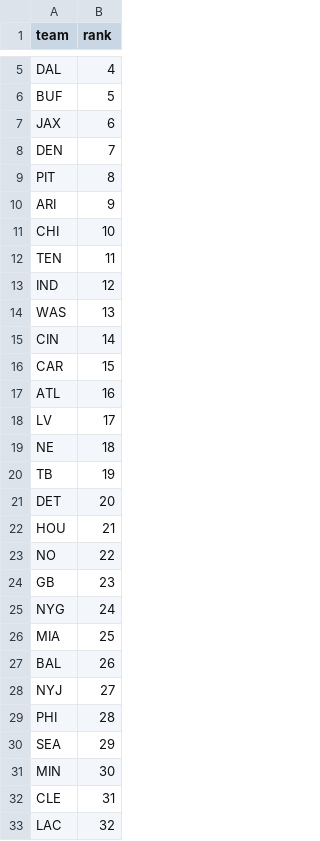
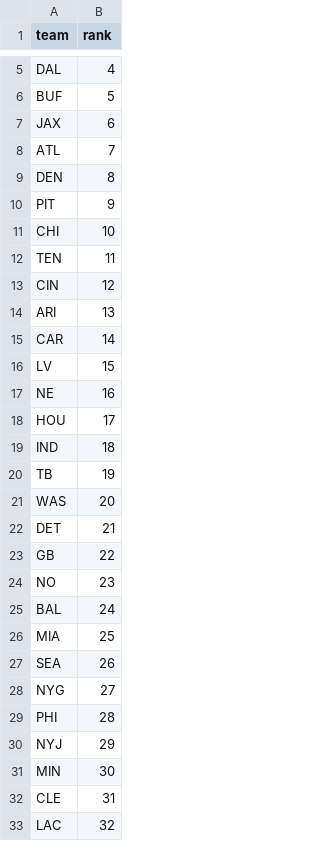
Before and after one commit to dstaggs-15/fantasymanager25, a CSV file: docs/data/raw/oline_rankings.csv, drawn as a sheet; only a part is shown, gaps mark what is left out.

```diff
--- a/docs/data/raw/oline_rankings.csv
+++ b/docs/data/raw/oline_rankings.csv
@@ -7,25 +7,25 @@ BUF,5
 JAX,6
-DEN,7
-PIT,8
-ARI,9
+ATL,7
+DEN,8
+PIT,9
 CHI,10
 TEN,11
-IND,12
-WAS,13
-CIN,14
-CAR,15
-ATL,16
-LV,17
-NE,18
+CIN,12
+ARI,13
+CAR,14
+LV,15
+NE,16
+HOU,17
+IND,18
 TB,19
-DET,20
-HOU,21
-NO,22
-GB,23
-NYG,24
+WAS,20
+DET,21
+GB,22
+NO,23
+BAL,24
 MIA,25
-BAL,26
-NYJ,27
+SEA,26
+NYG,27
 PHI,28
-SEA,29
+NYJ,29
 MIN,30
```
Also changed, not shown: docs/data/raw/schedule_raw.csv, 3 other files.
